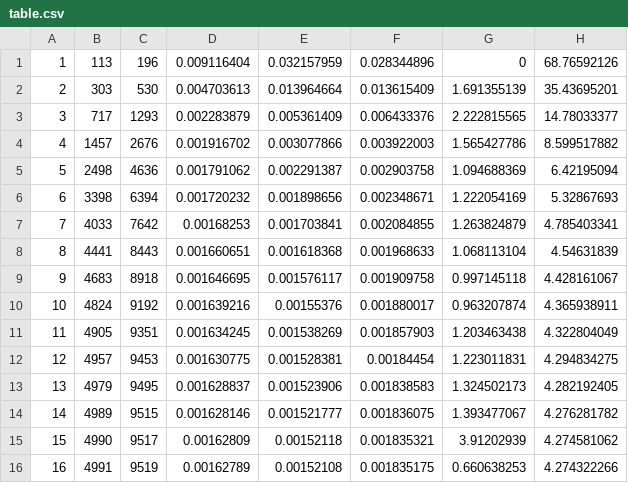
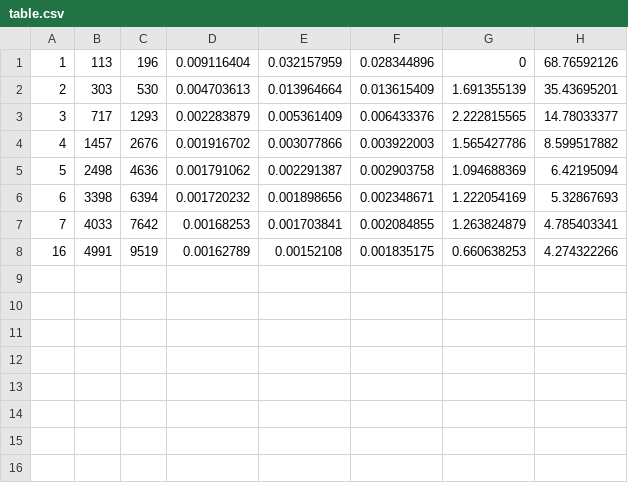
Before and after one commit to kilotaras/DiplomaText, a CSV file: include/8NumResults/problem2/my/errors/table.csv, drawn as a sheet.

```diff
--- a/include/8NumResults/problem2/my/errors/table.csv
+++ b/include/8NumResults/problem2/my/errors/table.csv
@@ -7,10 +7,2 @@
 7,4033,7642,0.00168253,0.001703841,0.002084855,1.263824879,4.785403341
-8,4441,8443,0.001660651,0.001618368,0.001968633,1.068113104,4.54631839
-9,4683,8918,0.001646695,0.001576117,0.001909758,0.997145118,4.428161067
-10,4824,9192,0.001639216,0.00155376,0.001880017,0.963207874,4.365938911
-11,4905,9351,0.001634245,0.001538269,0.001857903,1.203463438,4.322804049
-12,4957,9453,0.001630775,0.001528381,0.00184454,1.223011831,4.294834275
-13,4979,9495,0.001628837,0.001523906,0.001838583,1.324502173,4.282192405
-14,4989,9515,0.001628146,0.001521777,0.001836075,1.393477067,4.276281782
-15,4990,9517,0.00162809,0.00152118,0.001835321,3.91202939,4.274581062
 16,4991,9519,0.00162789,0.00152108,0.001835175,0.660638253,4.274322266
```
Also changed, not shown: include/8NumResults/problem2/ost/errors/table.csv, 3 other files.
